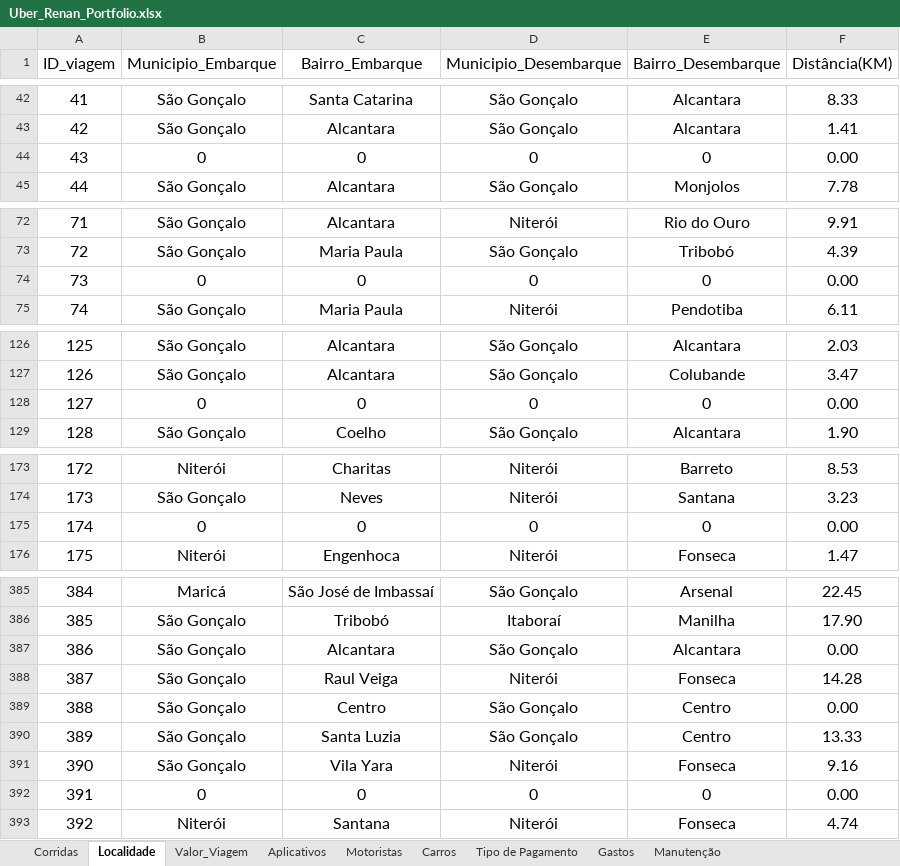
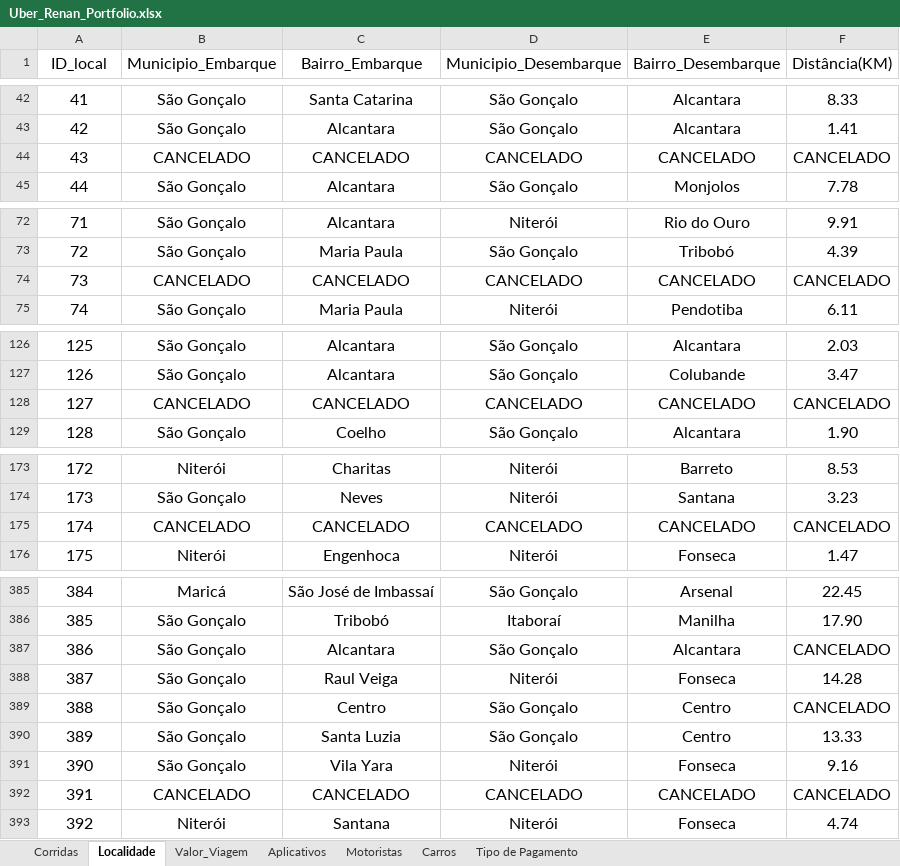
Before and after one commit to renanpacheco2/Portfolio-Uber, an Excel workbook: data/Uber_Renan_Portfolio.xlsx, sheet Localidade, drawn as a sheet; only a part is shown, gaps mark what is left out; values as stored, in another font and other column widths than the file's, no borders; table styles not drawn; the diff covers the shown part only; the diff names each change by its address in the sheet, - before the commit and + after, or states it on an @@ line.

```diff
--- a/data/Uber_Renan_Portfolio.xlsx (sheet Localidade)
+++ b/data/Uber_Renan_Portfolio.xlsx (sheet Localidade)
@@ sheet tab hidden: Gastos @@
@@ sheet tab hidden: Manutenção @@
-A1: ID_viagem
+A1: ID_local
-B44 (Municipio_Embarque): 0
+B44 (Municipio_Embarque): CANCELADO
-C44 (Bairro_Embarque): 0
+C44 (Bairro_Embarque): CANCELADO
-D44 (Municipio_Desembarque): 0
+D44 (Municipio_Desembarque): CANCELADO
-E44 (Bairro_Desembarque): 0
+E44 (Bairro_Desembarque): CANCELADO
-F44 (Distância(KM)): 0.00
+F44 (Distância(KM)): CANCELADO
-B74 (Municipio_Embarque): 0
+B74 (Municipio_Embarque): CANCELADO
-C74 (Bairro_Embarque): 0
+C74 (Bairro_Embarque): CANCELADO
-D74 (Municipio_Desembarque): 0
+D74 (Municipio_Desembarque): CANCELADO
-E74 (Bairro_Desembarque): 0
+E74 (Bairro_Desembarque): CANCELADO
-F74 (Distância(KM)): 0.00
+F74 (Distância(KM)): CANCELADO
-B128 (Municipio_Embarque): 0
+B128 (Municipio_Embarque): CANCELADO
-C128 (Bairro_Embarque): 0
+C128 (Bairro_Embarque): CANCELADO
-D128 (Municipio_Desembarque): 0
+D128 (Municipio_Desembarque): CANCELADO
-E128 (Bairro_Desembarque): 0
+E128 (Bairro_Desembarque): CANCELADO
-F128 (Distância(KM)): 0.00
+F128 (Distância(KM)): CANCELADO
-B175 (Municipio_Embarque): 0
+B175 (Municipio_Embarque): CANCELADO
-C175 (Bairro_Embarque): 0
+C175 (Bairro_Embarque): CANCELADO
-D175 (Municipio_Desembarque): 0
+D175 (Municipio_Desembarque): CANCELADO
-E175 (Bairro_Desembarque): 0
+E175 (Bairro_Desembarque): CANCELADO
-F175 (Distância(KM)): 0.00
+F175 (Distância(KM)): CANCELADO
-F387 (Distância(KM)): 0.00
+F387 (Distância(KM)): CANCELADO
-F389 (Distância(KM)): 0.00
+F389 (Distância(KM)): CANCELADO
-B392 (Municipio_Embarque): 0
+B392 (Municipio_Embarque): CANCELADO
-C392 (Bairro_Embarque): 0
+C392 (Bairro_Embarque): CANCELADO
-D392 (Municipio_Desembarque): 0
+D392 (Municipio_Desembarque): CANCELADO
-E392 (Bairro_Desembarque): 0
+E392 (Bairro_Desembarque): CANCELADO
-F392 (Distância(KM)): 0.00
+F392 (Distância(KM)): CANCELADO
```
Also changed, not shown: 38 edited cells elsewhere in this sheet, sheet Carros, sheet Corridas, sheet Motoristas, sheet Valor_Viagem, 4 other files.
